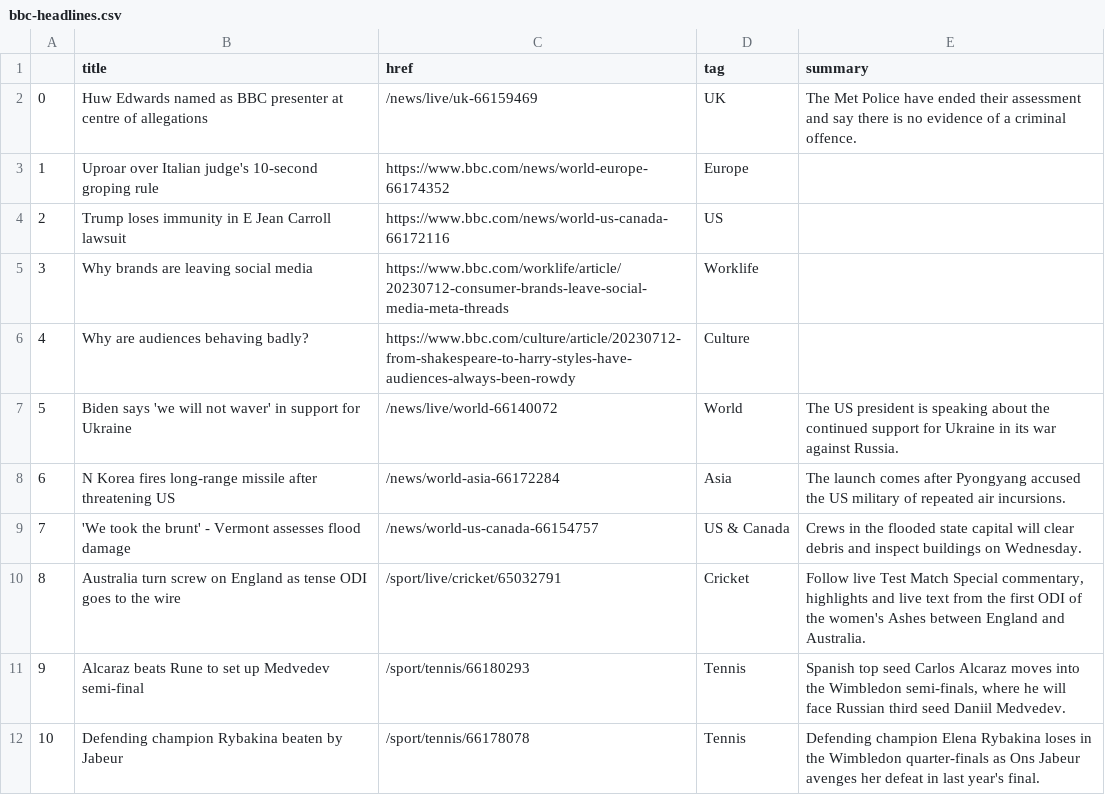
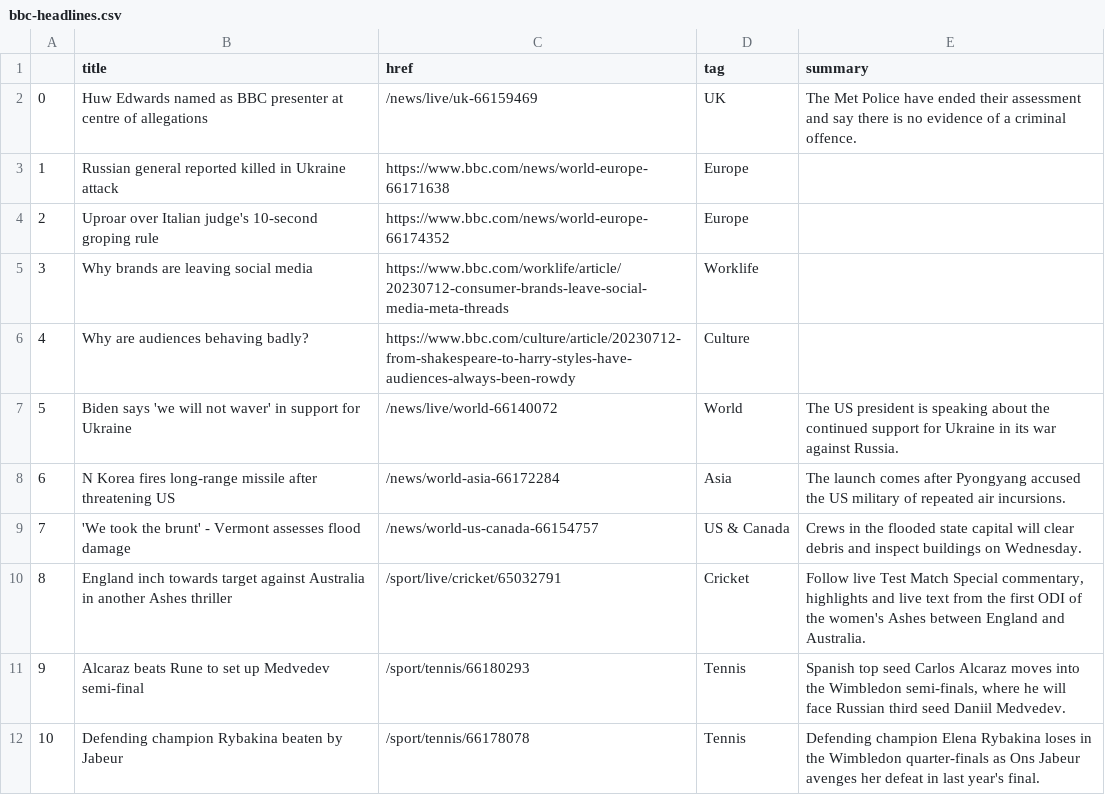
Before and after one commit to jjs021/auto_scraper, a CSV file: bbc-headlines.csv, drawn as a sheet; only a part is shown.

```diff
--- a/bbc-headlines.csv
+++ b/bbc-headlines.csv
@@ -2,4 +2,4 @@
 0,Huw Edwards named as BBC presenter at centre of allegations,/news/live/uk-66159469,UK,The Met Police have ended their assessment and say there is no evidence of a criminal offence.
-1,Uproar over Italian judge's 10-second groping rule,https://www.bbc.com/news/world-europe-66174352,Europe,
-2,Trump loses immunity in E Jean Carroll lawsuit,https://www.bbc.com/news/world-us-canada-66172116,US,
+1,Russian general reported killed in Ukraine attack,https://www.bbc.com/news/world-europe-66171638,Europe,
+2,Uproar over Italian judge's 10-second groping rule,https://www.bbc.com/news/world-europe-66174352,Europe,
 3,Why brands are leaving social media,https://www.bbc.com/worklife/article/20230712-consumer-brands-leave-social-media-meta-threads,Worklife,
@@ -9,3 +9,3 @@
 7,'We took the brunt' - Vermont assesses flood damage,/news/world-us-canada-66154757,US & Canada,Crews in the flooded state capital will clear debris and inspect buildings on Wednesday.
-8,Australia turn screw on England as tense ODI goes to the wire,/sport/live/cricket/65032791,Cricket,"Follow live Test Match Special commentary, highlights and live text from the first ODI of the women's Ashes between England and Australia."
+8,England inch towards target against Australia in another Ashes thriller,/sport/live/cricket/65032791,Cricket,"Follow live Test Match Special commentary, highlights and live text from the first ODI of the women's Ashes between England and Australia."
 9,Alcaraz beats Rune to set up Medvedev semi-final,/sport/tennis/66180293,Tennis,"Spanish top seed Carlos Alcaraz moves into the Wimbledon semi-finals, where he will face Russian third seed Daniil Medvedev."
```
